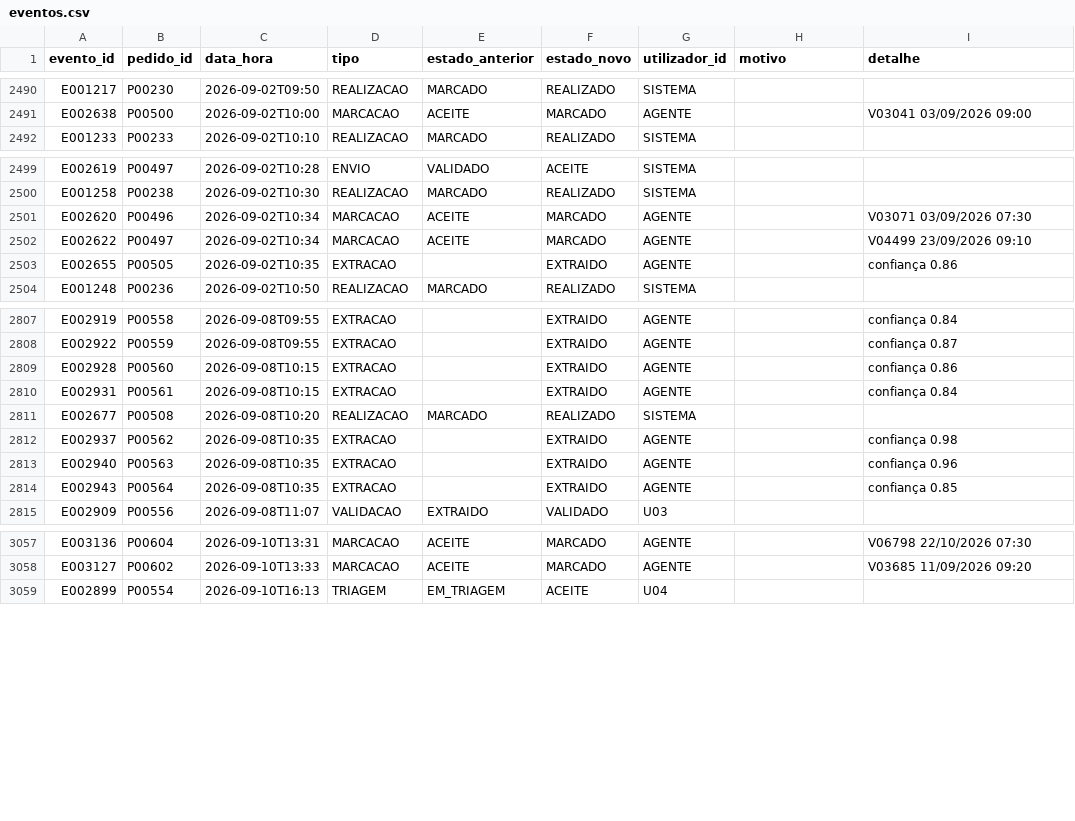
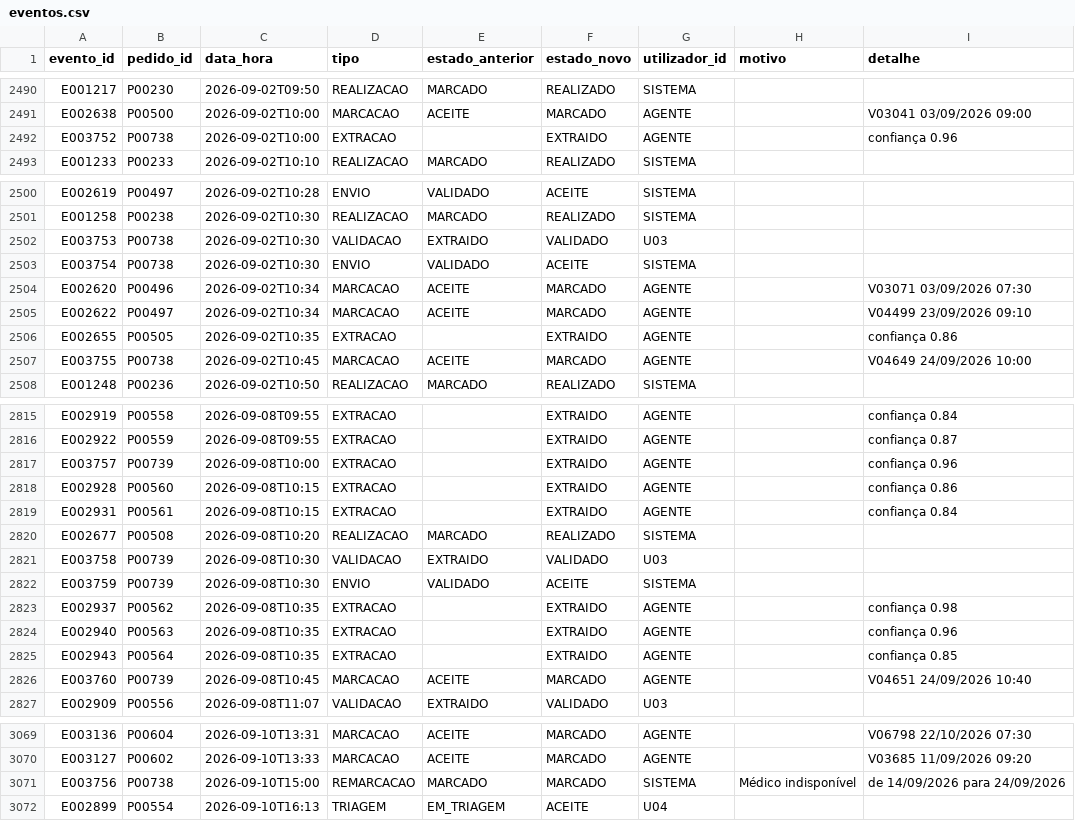
Before and after one commit to icetapanho2/ipo-chalange-, a CSV file: dados/eventos.csv, drawn as a sheet; only a part is shown, gaps mark what is left out; the diff covers the shown part only.

```diff
--- a/dados/eventos.csv
+++ b/dados/eventos.csv
@@ -2491,2 +2491,3 @@ E001217;P00230;2026-09-02T09:50;REALIZACAO;MARCADO;REALIZADO;SISTEMA;;
 E002638;P00500;2026-09-02T10:00;MARCACAO;ACEITE;MARCADO;AGENTE;;V03041 03/09/2026 09:00
+E003752;P00738;2026-09-02T10:00;EXTRACAO;;EXTRAIDO;AGENTE;;confiança 0.96
 E001233;P00233;2026-09-02T10:10;REALIZACAO;MARCADO;REALIZADO;SISTEMA;;
@@ -2500,2 +2501,4 @@ E002619;P00497;2026-09-02T10:28;ENVIO;VALIDADO;ACEITE;SISTEMA;;
 E001258;P00238;2026-09-02T10:30;REALIZACAO;MARCADO;REALIZADO;SISTEMA;;
+E003753;P00738;2026-09-02T10:30;VALIDACAO;EXTRAIDO;VALIDADO;U03;;
+E003754;P00738;2026-09-02T10:30;ENVIO;VALIDADO;ACEITE;SISTEMA;;
 E002620;P00496;2026-09-02T10:34;MARCACAO;ACEITE;MARCADO;AGENTE;;V03071 03/09/2026 07:30
@@ -2503,2 +2506,3 @@ E002622;P00497;2026-09-02T10:34;MARCACAO;ACEITE;MARCADO;AGENTE;;V04499 23/09/202
 E002655;P00505;2026-09-02T10:35;EXTRACAO;;EXTRAIDO;AGENTE;;confiança 0.86
+E003755;P00738;2026-09-02T10:45;MARCACAO;ACEITE;MARCADO;AGENTE;;V04649 24/09/2026 10:00
 E001248;P00236;2026-09-02T10:50;REALIZACAO;MARCADO;REALIZADO;SISTEMA;;
@@ -2808,2 +2816,3 @@ E002919;P00558;2026-09-08T09:55;EXTRACAO;;EXTRAIDO;AGENTE;;confiança 0.84
 E002922;P00559;2026-09-08T09:55;EXTRACAO;;EXTRAIDO;AGENTE;;confiança 0.87
+E003757;P00739;2026-09-08T10:00;EXTRACAO;;EXTRAIDO;AGENTE;;confiança 0.96
 E002928;P00560;2026-09-08T10:15;EXTRACAO;;EXTRAIDO;AGENTE;;confiança 0.86
@@ -2811,2 +2820,4 @@ E002931;P00561;2026-09-08T10:15;EXTRACAO;;EXTRAIDO;AGENTE;;confiança 0.84
 E002677;P00508;2026-09-08T10:20;REALIZACAO;MARCADO;REALIZADO;SISTEMA;;
+E003758;P00739;2026-09-08T10:30;VALIDACAO;EXTRAIDO;VALIDADO;U03;;
+E003759;P00739;2026-09-08T10:30;ENVIO;VALIDADO;ACEITE;SISTEMA;;
 E002937;P00562;2026-09-08T10:35;EXTRACAO;;EXTRAIDO;AGENTE;;confiança 0.98
@@ -2814,2 +2825,3 @@ E002940;P00563;2026-09-08T10:35;EXTRACAO;;EXTRAIDO;AGENTE;;confiança 0.96
 E002943;P00564;2026-09-08T10:35;EXTRACAO;;EXTRAIDO;AGENTE;;confiança 0.85
+E003760;P00739;2026-09-08T10:45;MARCACAO;ACEITE;MARCADO;AGENTE;;V04651 24/09/2026 10:40
 E002909;P00556;2026-09-08T11:07;VALIDACAO;EXTRAIDO;VALIDADO;U03;;
@@ -3058,2 +3070,3 @@ E003136;P00604;2026-09-10T13:31;MARCACAO;ACEITE;MARCADO;AGENTE;;V06798 22/10/202
 E003127;P00602;2026-09-10T13:33;MARCACAO;ACEITE;MARCADO;AGENTE;;V03685 11/09/2026 09:20
+E003756;P00738;2026-09-10T15:00;REMARCACAO;MARCADO;MARCADO;SISTEMA;Médico indisponível;de 14/09/2026 para 24/09/2026
 E002899;P00554;2026-09-10T16:13;TRIAGEM;EM_TRIAGEM;ACEITE;U04;;
```
Also changed, not shown: 12 added rows elsewhere in this file, dados/doentes.csv, dados/pedidos.csv, 32 other files.
